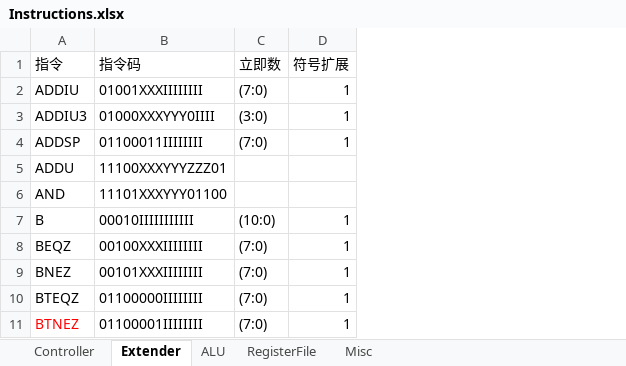
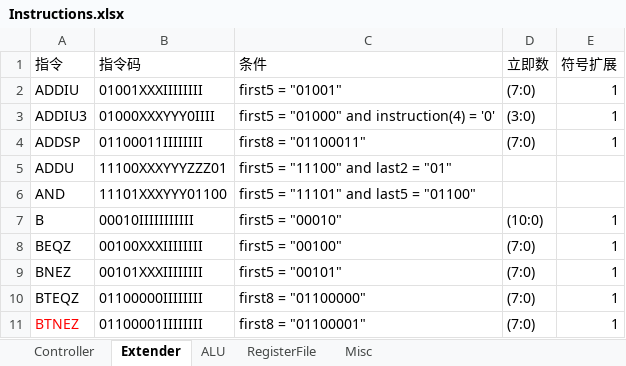
Before and after one commit to ring00/NaiveCPU, an Excel workbook: doc/Instructions.xlsx, sheet Extender, drawn as a sheet; only a part is shown; values as stored, in another font and other column widths than the file's, no borders; the diff names each change by its address in the sheet, - before the commit and + after, or states it on an @@ line.

```diff
--- a/doc/Instructions.xlsx (sheet Extender)
+++ b/doc/Instructions.xlsx (sheet Extender)
+column C (条件), rows 2-11: first5 = "01001" | first5 = "01000" and instruction(4) = '0' | first8 = "01100011" | first5 = "11100" and last2 = "01" | first5 = "11101" and last5 = "01100" | first5 = "00010" | first5 = "00100" | first5 = "00101" | first8 = "01100000" | first8 = "01100001"
```
Also changed, not shown: 1 other file.
